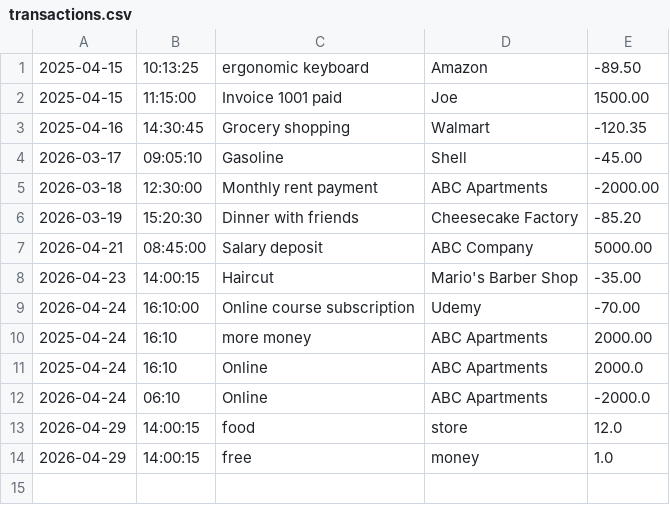
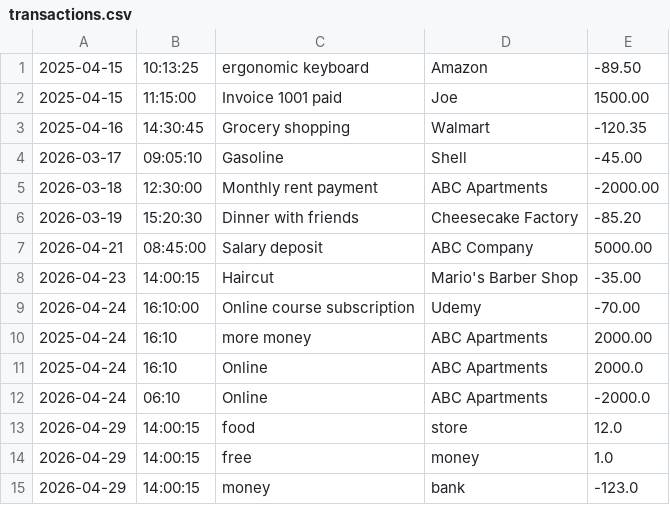
Before and after one commit to RickelviC/ledger-app, a CSV file: transactions.csv, drawn as a sheet; the diff names each change by its address in the sheet, - before the commit and + after, or states it on an @@ line.

```diff
--- a/transactions.csv
+++ b/transactions.csv
+row 15: 2026-04-29 | 14:00:15 | money | bank | -123.0
```
Also changed, not shown: 1 other file.
